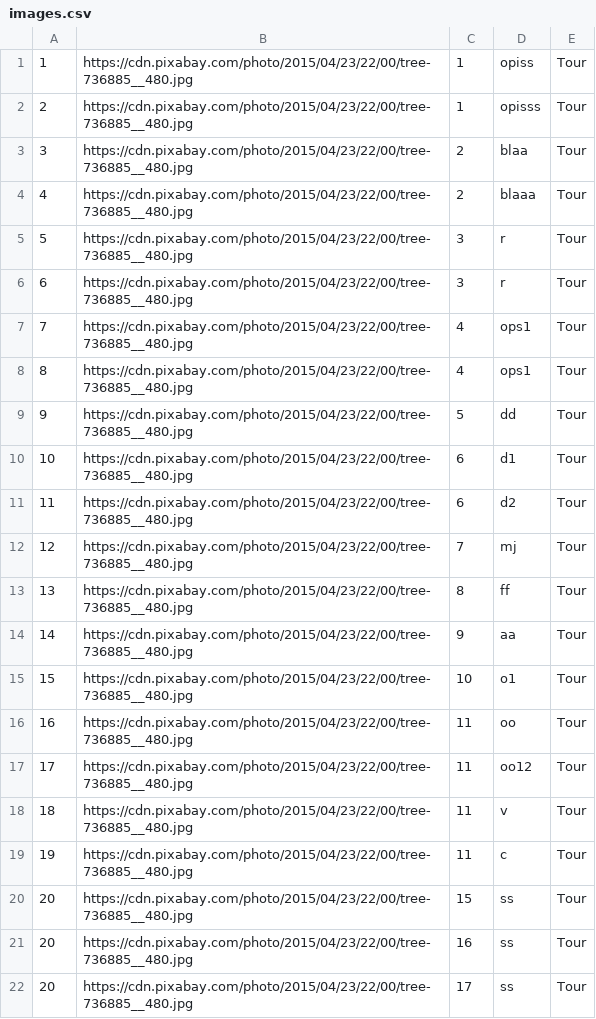
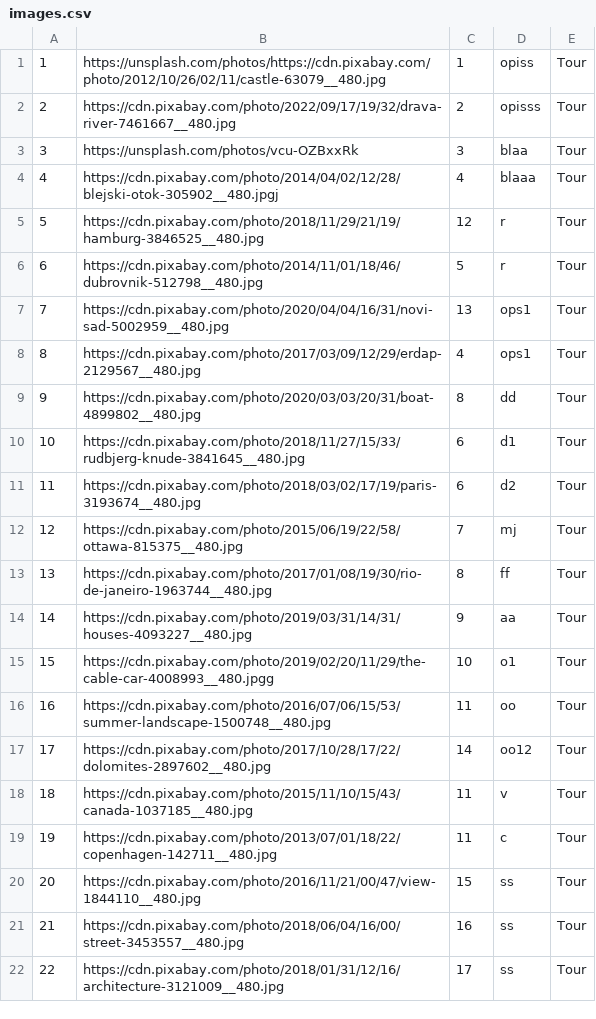
Before and after one commit to ayadjo/Grupa7_TimC, a CSV file: InitialProject/Resources/Data/images.csv, drawn as a sheet; only a part is shown; the diff covers the shown part only.

```diff
--- a/InitialProject/Resources/Data/images.csv
+++ b/InitialProject/Resources/Data/images.csv
@@ -1,22 +1,22 @@
-1|https://cdn.pixabay.com/photo/2015/04/23/22/00/tree-736885__480.jpg|1|opiss|Tour
-2|https://cdn.pixabay.com/photo/2015/04/23/22/00/tree-736885__480.jpg|1|opisss|Tour
-3|https://cdn.pixabay.com/photo/2015/04/23/22/00/tree-736885__480.jpg|2|blaa|Tour
-4|https://cdn.pixabay.com/photo/2015/04/23/22/00/tree-736885__480.jpg|2|blaaa|Tour
-5|https://cdn.pixabay.com/photo/2015/04/23/22/00/tree-736885__480.jpg|3|r|Tour
-6|https://cdn.pixabay.com/photo/2015/04/23/22/00/tree-736885__480.jpg|3|r|Tour
-7|https://cdn.pixabay.com/photo/2015/04/23/22/00/tree-736885__480.jpg|4|ops1|Tour
-8|https://cdn.pixabay.com/photo/2015/04/23/22/00/tree-736885__480.jpg|4|ops1|Tour
-9|https://cdn.pixabay.com/photo/2015/04/23/22/00/tree-736885__480.jpg|5|dd|Tour
-10|https://cdn.pixabay.com/photo/2015/04/23/22/00/tree-736885__480.jpg|6|d1|Tour
-11|https://cdn.pixabay.com/photo/2015/04/23/22/00/tree-736885__480.jpg|6|d2|Tour
-12|https://cdn.pixabay.com/photo/2015/04/23/22/00/tree-736885__480.jpg|7|mj|Tour
-13|https://cdn.pixabay.com/photo/2015/04/23/22/00/tree-736885__480.jpg|8|ff|Tour
-14|https://cdn.pixabay.com/photo/2015/04/23/22/00/tree-736885__480.jpg|9|aa|Tour
-15|https://cdn.pixabay.com/photo/2015/04/23/22/00/tree-736885__480.jpg|10|o1|Tour
-16|https://cdn.pixabay.com/photo/2015/04/23/22/00/tree-736885__480.jpg|11|oo|Tour
-17|https://cdn.pixabay.com/photo/2015/04/23/22/00/tree-736885__480.jpg|11|oo12|Tour
-18|https://cdn.pixabay.com/photo/2015/04/23/22/00/tree-736885__480.jpg|11|v|Tour
-19|https://cdn.pixabay.com/photo/2015/04/23/22/00/tree-736885__480.jpg|11|c|Tour
-20|https://cdn.pixabay.com/photo/2015/04/23/22/00/tree-736885__480.jpg|15|ss|Tour
-20|https://cdn.pixabay.com/photo/2015/04/23/22/00/tree-736885__480.jpg|16|ss|Tour
-20|https://cdn.pixabay.com/photo/2015/04/23/22/00/tree-736885__480.jpg|17|ss|Tour
+1|https://unsplash.com/photos/https://cdn.pixabay.com/photo/2012/10/26/02/11/castle-63079__480.jpg|1|opiss|Tour
+2|https://cdn.pixabay.com/photo/2022/09/17/19/32/drava-river-7461667__480.jpg|2|opisss|Tour
+3|https://unsplash.com/photos/vcu-OZBxxRk|3|blaa|Tour
+4|https://cdn.pixabay.com/photo/2014/04/02/12/28/blejski-otok-305902__480.jpgj|4|blaaa|Tour
+5|https://cdn.pixabay.com/photo/2018/11/29/21/19/hamburg-3846525__480.jpg|12|r|Tour
+6|https://cdn.pixabay.com/photo/2014/11/01/18/46/dubrovnik-512798__480.jpg|5|r|Tour
+7|https://cdn.pixabay.com/photo/2020/04/04/16/31/novi-sad-5002959__480.jpg|13|ops1|Tour
+8|https://cdn.pixabay.com/photo/2017/03/09/12/29/erdap-2129567__480.jpg|4|ops1|Tour
+9|https://cdn.pixabay.com/photo/2020/03/03/20/31/boat-4899802__480.jpg|8|dd|Tour
+10|https://cdn.pixabay.com/photo/2018/11/27/15/33/rudbjerg-knude-3841645__480.jpg|6|d1|Tour
+11|https://cdn.pixabay.com/photo/2018/03/02/17/19/paris-3193674__480.jpg|6|d2|Tour
+12|https://cdn.pixabay.com/photo/2015/06/19/22/58/ottawa-815375__480.jpg|7|mj|Tour
+13|https://cdn.pixabay.com/photo/2017/01/08/19/30/rio-de-janeiro-1963744__480.jpg|8|ff|Tour
+14|https://cdn.pixabay.com/photo/2019/03/31/14/31/houses-4093227__480.jpg|9|aa|Tour
+15|https://cdn.pixabay.com/photo/2019/02/20/11/29/the-cable-car-4008993__480.jpgg|10|o1|Tour
+16|https://cdn.pixabay.com/photo/2016/07/06/15/53/summer-landscape-1500748__480.jpg|11|oo|Tour
+17|https://cdn.pixabay.com/photo/2017/10/28/17/22/dolomites-2897602__480.jpg|14|oo12|Tour
+18|https://cdn.pixabay.com/photo/2015/11/10/15/43/canada-1037185__480.jpg|11|v|Tour
+19|https://cdn.pixabay.com/photo/2013/07/01/18/22/copenhagen-142711__480.jpg|11|c|Tour
+20|https://cdn.pixabay.com/photo/2016/11/21/00/47/view-1844110__480.jpg|15|ss|Tour
+21|https://cdn.pixabay.com/photo/2018/06/04/16/00/street-3453557__480.jpg|16|ss|Tour
+22|https://cdn.pixabay.com/photo/2018/01/31/12/16/architecture-3121009__480.jpg|17|ss|Tour
```
Also changed, not shown: 7 edited cells elsewhere in this file, InitialProject/Resources/Data/tourEvents.csv, InitialProject/Resources/Data/tours.csv, 9 other files.
